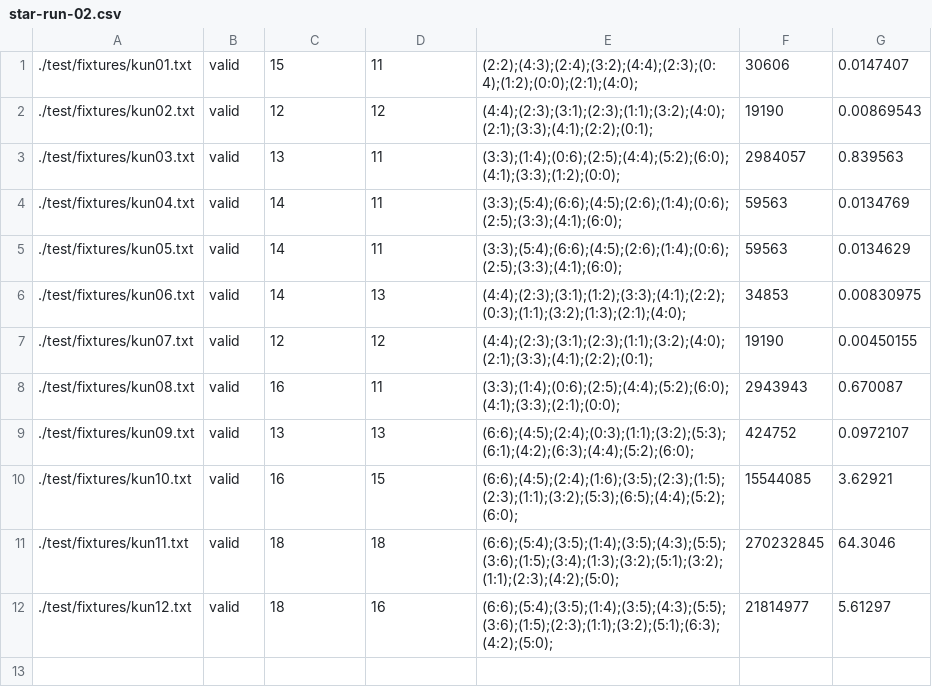
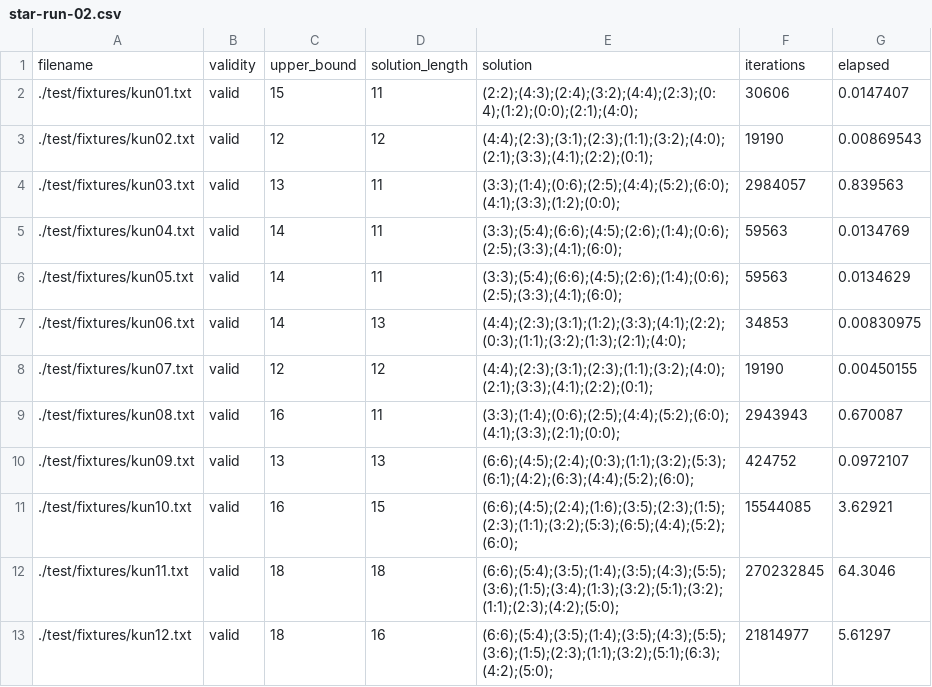
Before and after one commit to marianhlavac/mi-pdp-jes, a CSV file: docs/star-run-02.csv, drawn as a sheet; the diff names each change by its address in the sheet, - before the commit and + after, or states it on an @@ line.

Commit message:
New report data

```diff
--- a/docs/star-run-02.csv
+++ b/docs/star-run-02.csv
+row 1: filename | validity | upper_bound | solution_length | solution | iterations | elapsed
```
Also changed, not shown: 1 other file.
